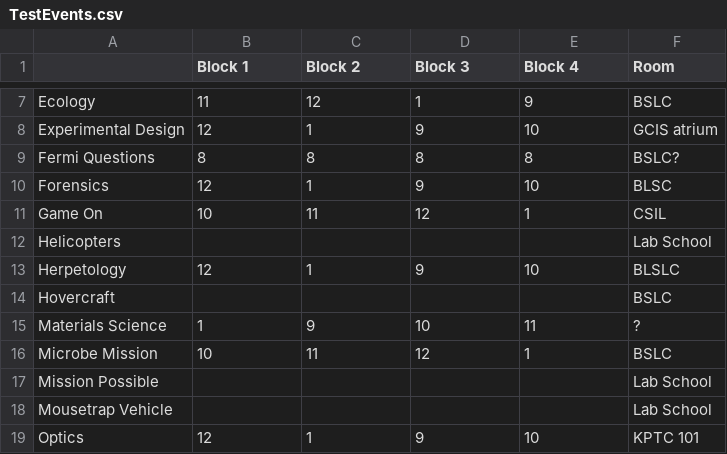
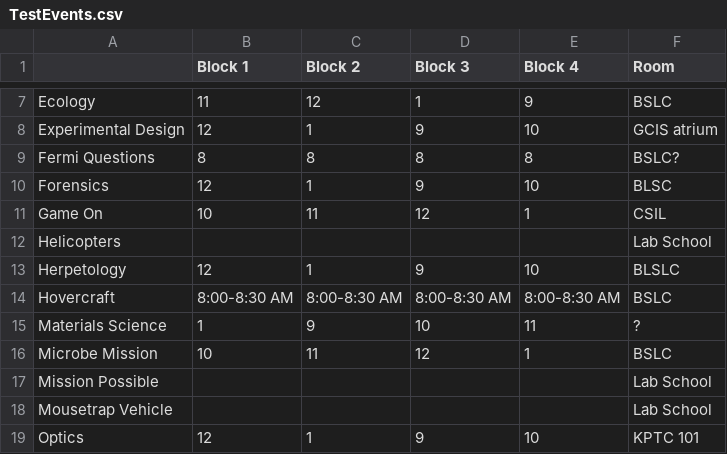
Before and after one commit to oortsang/UCSO-Invitational-2018, a CSV file: Updatable Files/TestEvents.csv, drawn as a sheet; only a part is shown, gaps mark what is left out.

```diff
--- a/Updatable Files/TestEvents.csv
+++ b/Updatable Files/TestEvents.csv
@@ -13,3 +13,3 @@ Helicopters,,,,,Lab School
 Herpetology,12,1,9,10,BLSLC
-Hovercraft,,,,,BSLC
+Hovercraft,8:00-8:30 AM,8:00-8:30 AM,8:00-8:30 AM,8:00-8:30 AM,BSLC
 Materials Science,1,9,10,11,?
```
Also changed, not shown: Updatable Files/BuildEvents.csv, 3 other files.
